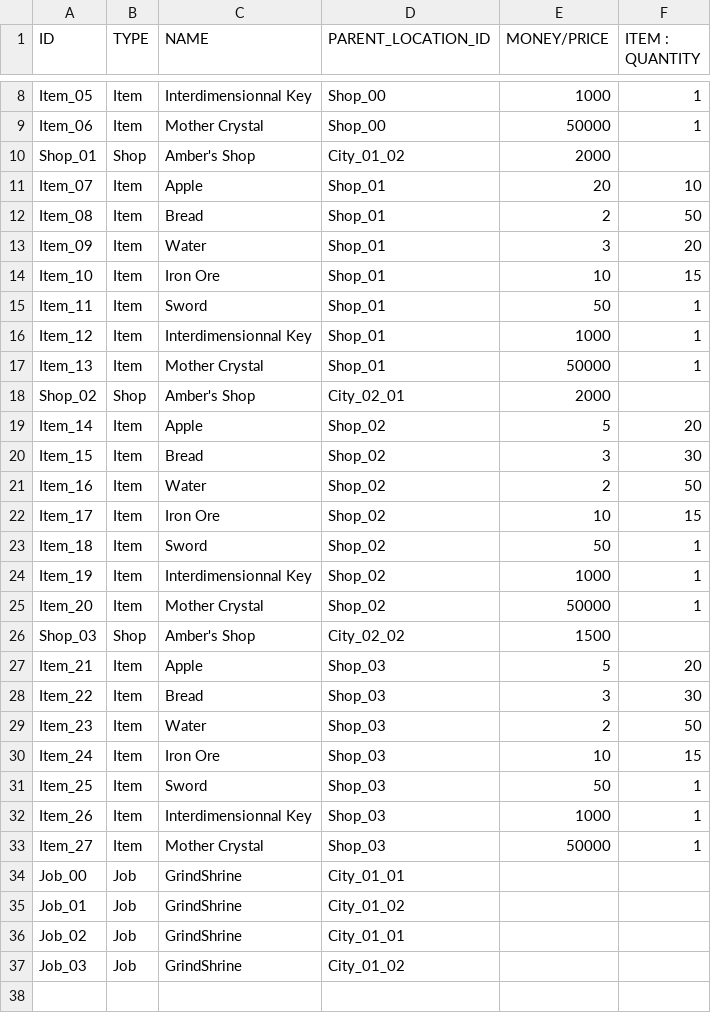
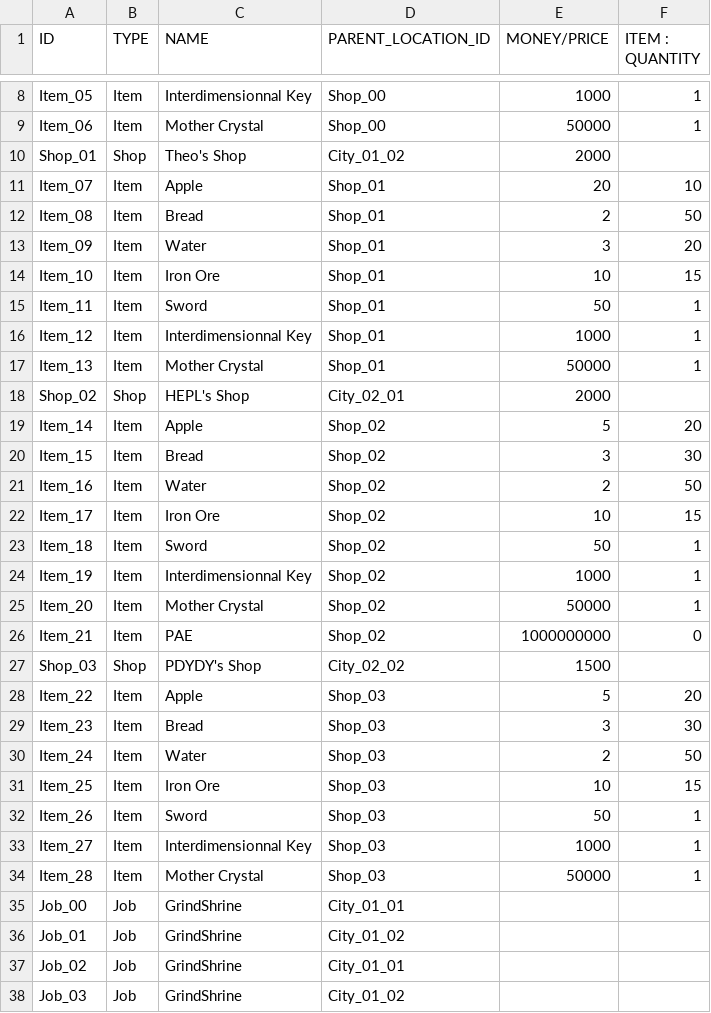
Before and after one commit to RaktePyra/Progra-B3-Project, a CSV file: PrograB3Project/Data/KeyLocationsDataBase.csv, drawn as a sheet; only a part is shown, gaps mark what is left out.

Commit message:
Update KeyLocationsDataBase.csv

```diff
--- a/PrograB3Project/Data/KeyLocationsDataBase.csv
+++ b/PrograB3Project/Data/KeyLocationsDataBase.csv
@@ -9,3 +9,3 @@ Item_05;Item;Interdimensionnal Key;Shop_00;1000;1
 Item_06;Item;Mother Crystal;Shop_00;50000;1
-Shop_01;Shop;Amber's Shop;City_01_02;2000;
+Shop_01;Shop;Theo's Shop;City_01_02;2000;
 Item_07;Item;Apple;Shop_01;20;10
@@ -17,3 +17,3 @@ Item_12;Item;Interdimensionnal Key;Shop_01;1000;1
 Item_13;Item;Mother Crystal;Shop_01;50000;1
-Shop_02;Shop;Amber's Shop;City_02_01;2000;
+Shop_02;Shop;HEPL's Shop;City_02_01;2000;
 Item_14;Item;Apple;Shop_02;5;20
@@ -25,10 +25,11 @@ Item_19;Item;Interdimensionnal Key;Shop_02;1000;1
 Item_20;Item;Mother Crystal;Shop_02;50000;1
-Shop_03;Shop;Amber's Shop;City_02_02;1500;
-Item_21;Item;Apple;Shop_03;5;20
-Item_22;Item;Bread;Shop_03;3;30
-Item_23;Item;Water;Shop_03;2;50
-Item_24;Item;Iron Ore;Shop_03;10;15
-Item_25;Item;Sword;Shop_03;50;1
-Item_26;Item;Interdimensionnal Key;Shop_03;1000;1
-Item_27;Item;Mother Crystal;Shop_03;50000;1
+Item_21;Item;PAE;Shop_02;1000000000;0
+Shop_03;Shop;PDYDY's Shop;City_02_02;1500;
+Item_22;Item;Apple;Shop_03;5;20
+Item_23;Item;Bread;Shop_03;3;30
+Item_24;Item;Water;Shop_03;2;50
+Item_25;Item;Iron Ore;Shop_03;10;15
+Item_26;Item;Sword;Shop_03;50;1
+Item_27;Item;Interdimensionnal Key;Shop_03;1000;1
+Item_28;Item;Mother Crystal;Shop_03;50000;1
 Job_00;Job;GrindShrine;City_01_01;;
```
